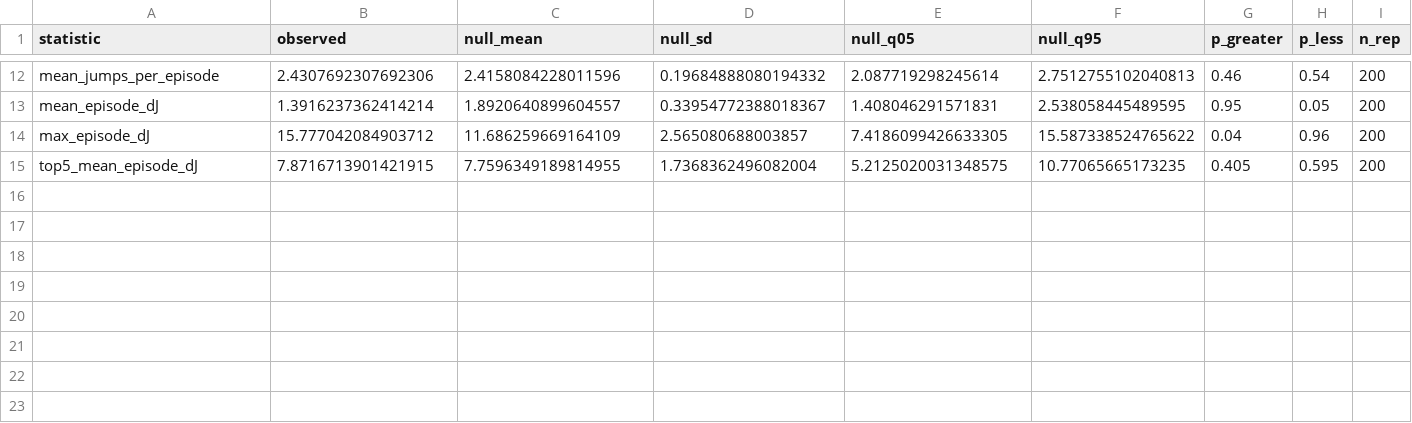
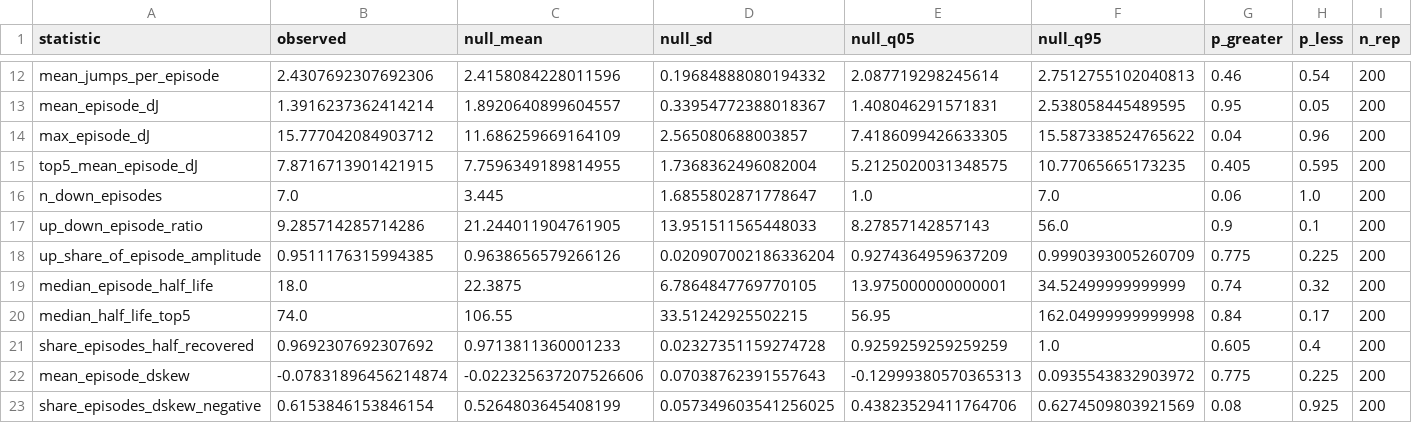
Before and after one commit to reoptimus/entropy_brownian_finance, a CSV file: paper/tables/sp500_episode_null_200rep_block21.csv, drawn as a sheet; only a part is shown, gaps mark what is left out.

```diff
--- a/paper/tables/sp500_episode_null_200rep_block21.csv
+++ b/paper/tables/sp500_episode_null_200rep_block21.csv
@@ -15 +15,9 @@ max_episode_dJ,15.777042084903712,11.686259669164109,2.565080688003857,7.4186099
 top5_mean_episode_dJ,7.8716713901421915,7.7596349189814955,1.7368362496082004,5.2125020031348575,10.77065665173235,0.405,0.595,200
+n_down_episodes,7.0,3.445,1.6855802871778647,1.0,7.0,0.06,1.0,200
+up_down_episode_ratio,9.285714285714286,21.244011904761905,13.951511565448033,8.27857142857143,56.0,0.9,0.1,200
+up_share_of_episode_amplitude,0.9511176315994385,0.9638656579266126,0.020907002186336204,0.9274364959637209,0.9990393005260709,0.775,0.225,200
+median_episode_half_life,18.0,22.3875,6.7864847769770105,13.975000000000001,34.52499999999999,0.74,0.32,200
+median_half_life_top5,74.0,106.55,33.51242925502215,56.95,162.04999999999998,0.84,0.17,200
+share_episodes_half_recovered,0.9692307692307692,0.9713811360001233,0.02327351159274728,0.9259259259259259,1.0,0.605,0.4,200
+mean_episode_dskew,-0.07831896456214874,-0.022325637207526606,0.07038762391557643,-0.12999380570365313,0.0935543832903972,0.775,0.225,200
+share_episodes_dskew_negative,0.6153846153846154,0.5264803645408199,0.057349603541256025,0.43823529411764706,0.6274509803921569,0.08,0.925,200
```
Also changed, not shown: paper/tables/sp500_episode_null_200rep.csv, 7 other files.
